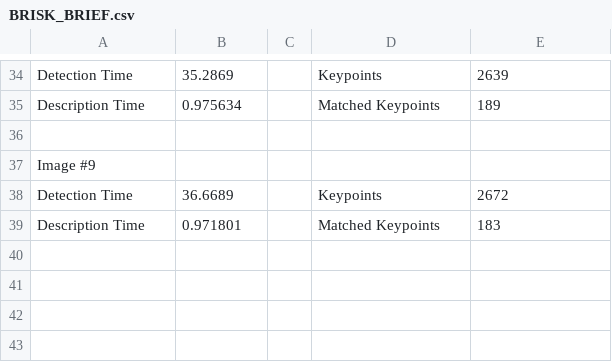
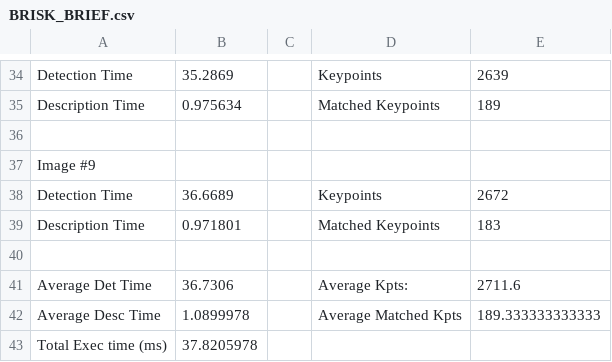
Before and after one commit to mohanadhammad/sfnd-2D-feature-tracking, a CSV file: doc/BRISK_BRIEF.csv, drawn as a sheet; only a part is shown, gaps mark what is left out; the diff names each change by its address in the sheet, - before the commit and + after, or states it on an @@ line.

```diff
--- a/doc/BRISK_BRIEF.csv
+++ b/doc/BRISK_BRIEF.csv
+row 40: (empty)
+row 41: Average Det Time | 36.7306 |  | Average Kpts: | 2711.6
+row 42: Average Desc Time | 1.0899978 |  | Average Matched Kpts | 189.333333333333
+row 43: Total Exec time (ms) | 37.8205978
```
Also changed, not shown: doc/FAST_BRIEF.csv, doc/FAST_BRISK.csv, 3 other files.
